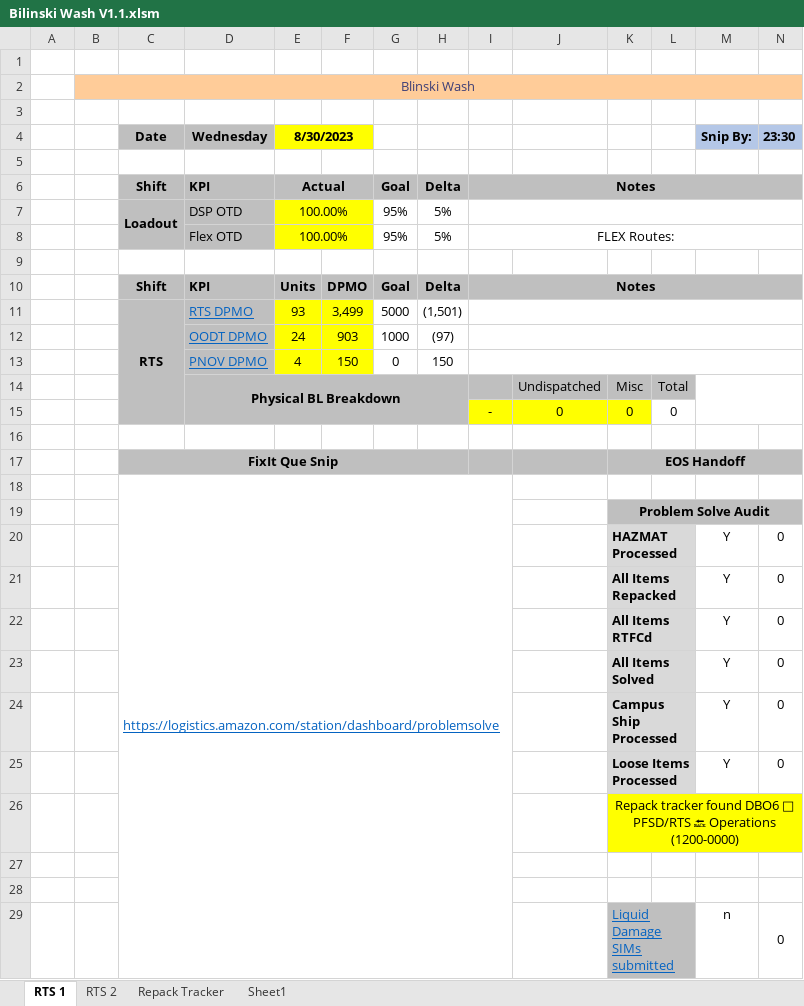
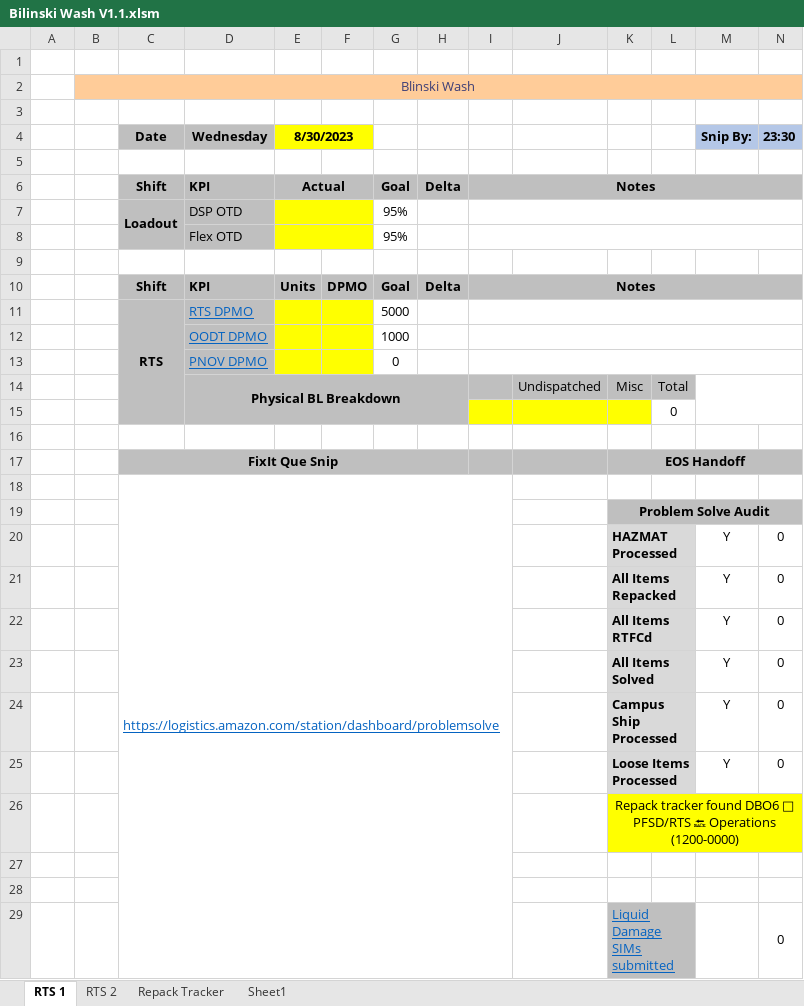
Before and after one commit to garbosz/RTS-Wash-Tools, an Excel workbook: Bilinski Wash V1.1.xlsm, sheet RTS 1, drawn as a sheet; only a part is shown; values as stored, in another font and other column widths than the file's, no borders; charts and pictures and conditional formats not drawn; removed rows and columns are numbered as before the commit, all else as after; rows hold the shown columns only; the diff names each change by its address in the sheet, - before the commit and + after, or states it on an @@ line.

```diff
--- a/Bilinski Wash V1.1.xlsm (sheet RTS 1)
+++ b/Bilinski Wash V1.1.xlsm (sheet RTS 1)
-E7 (8/30/2023): 100.00%
+E7 (8/30/2023): (empty)
-H7: 5%
+H7: (empty)
-row 8:  |  |  | Flex OTD | 100.00% |  | 95% | 5% | FLEX Routes:
+row 8:  |  |  | Flex OTD |  |  | 95%
-E11 (8/30/2023): 93
+E11 (8/30/2023): (empty)
-F11: 3,499
+F11: (empty)
-H11: (1,501)
+H11: (empty)
-E12 (8/30/2023): 24
+E12 (8/30/2023): (empty)
-F12: 903
+F12: (empty)
-H12: (97)
+H12: (empty)
-E13 (8/30/2023): 4
+E13 (8/30/2023): (empty)
-F13: 150
+F13: (empty)
-H13: 150
+H13: (empty)
-row 15:  |  |  |  |  |  |  |  | - | 0 | 0 | 0
+row 15:  |  |  |  |  |  |  |  |  |  |  | 0
-M29 (Snip By:): n
+M29 (Snip By:): (empty)
```
Also changed, not shown: sheet RTS 2, formulas that keep their value, charts or pictures.
